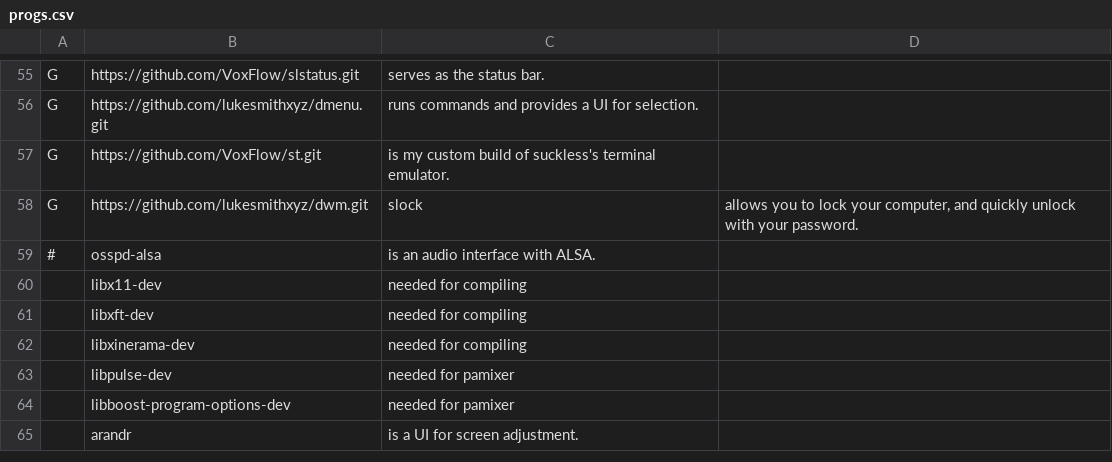
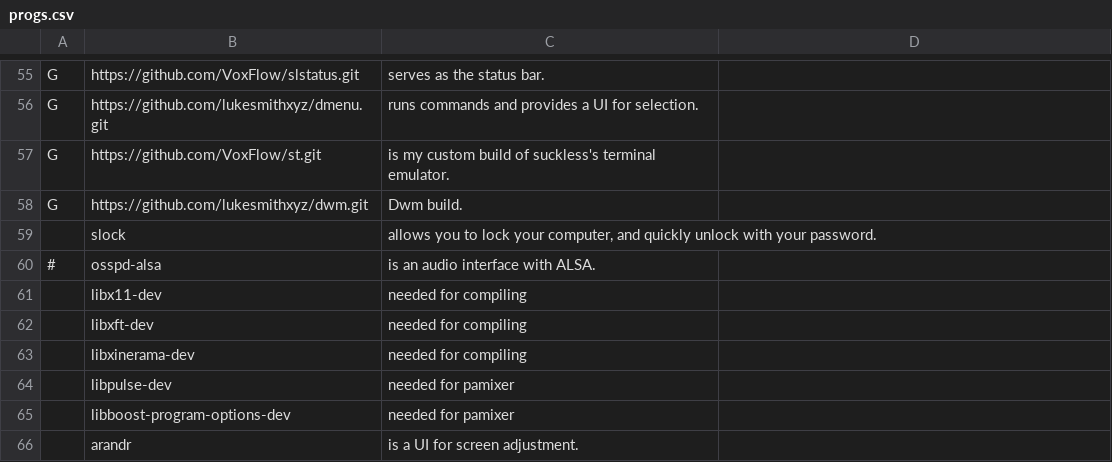
Before and after one commit to VoxFlow/LARBS, a CSV file: progs.csv, drawn as a sheet; only a part is shown, gaps mark what is left out.

Commit message:
Update progs.csv

```diff
--- a/progs.csv
+++ b/progs.csv
@@ -57,3 +57,4 @@ G,https://github.com/lukesmithxyz/dmenu.git,"runs commands and provides a UI for
 G,https://github.com/VoxFlow/st.git,"is my custom build of suckless's terminal emulator."
-G,https://github.com/lukesmithxyz/dwm.git,slock,"allows you to lock your computer, and quickly unlock with your password."
+G,https://github.com/lukesmithxyz/dwm.git,"Dwm build."
+,slock,"allows you to lock your computer, and quickly unlock with your password."
 #,osspd-alsa,"is an audio interface with ALSA."
```
